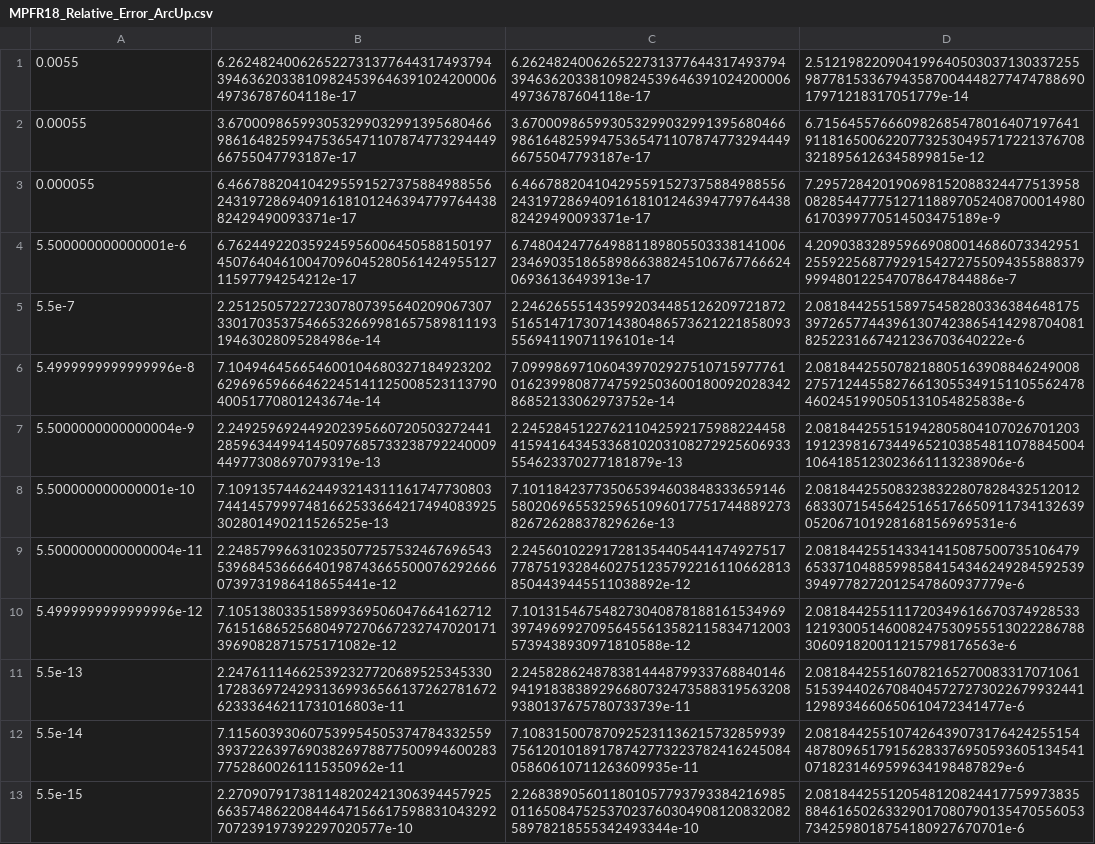
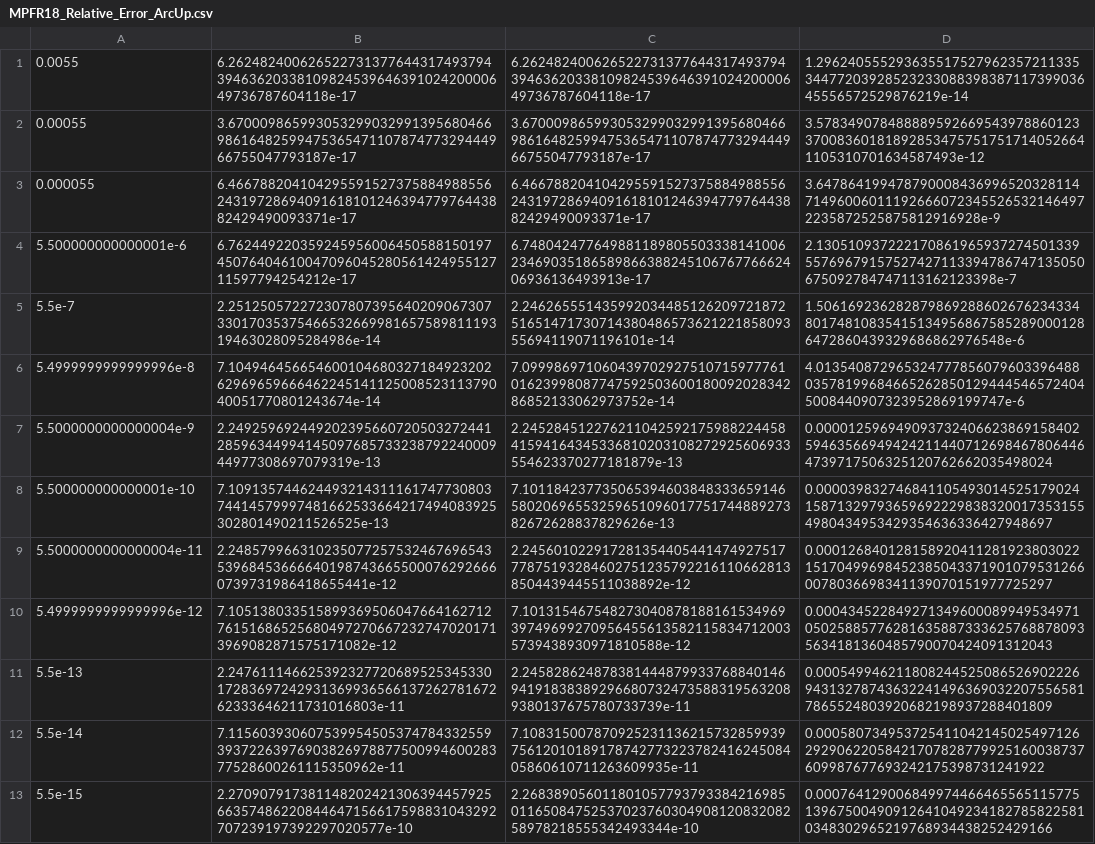
Before and after one commit to hongyuchen1030/accurate-operator-reproducibility, a CSV file: accuracy_experiments/mathematica_data/MPFR18_Relative_Error_ArcUp.csv, drawn as a sheet; the diff names each change by its address in the sheet, - before the commit and + after, or states it on an @@ line.

Commit message:
Update the accuracy algorithmn variable naming to match the paper

```diff
--- a/accuracy_experiments/mathematica_data/MPFR18_Relative_Error_ArcUp.csv
+++ b/accuracy_experiments/mathematica_data/MPFR18_Relative_Error_ArcUp.csv
-D1: 2.5121982209041996405030371303372559877815336794358700444827747478869017971218317051779e-14
+D1: 1.2962405552936355175279623572113353447720392852323308839838711739903645556572529876219e-14
-D2: 6.715645576660982685478016407197641911816500622077325304957172213767083218956126345899815e-12
+D2: 3.578349078488889592669543978860123370083601818928534757517517140526641105310701634587493e-12
-D3: 7.295728420190698152088324477513958082854477751271188970524087000149806170399770514503475189e-9
+D3: 3.647864199478790008436996520328114714960060111926660723455265321464972235872525875812916928e-9
-D4: 4.20903832895966908001468607334295125592256877929154272755094355888379999480122547078647844886e-7
+D4: 2.13051093722217086196593727450133955769679157527427113394786747135050675092784747113162123398e-7
-D5: 2.081844255158975458280336384648175397265774439613074238654142987040818252231667421236703640222e-6
+D5: 1.506169236282879869288602676234334801748108354151349568675852890001286472860439329686862976548e-6
-D6: 2.081844255078218805163908846249008275712445582766130553491511055624784602451990505131054825838e-6
+D6: 4.013540872965324777856079603396488035781996846652628501294445465724045008440907323952869199747e-6
-D7: 2.081844255151942805804107026701203191239816734496521038548110788450041064185123023661113238906e-6
+D7: 0.000012596949093732406623869158402594635669494242114407126984678064464739717506325120762662035498024
-D8: 2.08184425508323832280782843251201268330715456425165176650911734132639052067101928168156969531e-6
+D8: 0.000039832746841105493014525179024158713297936596922298383200173531554980434953429354636336427948697
-D9: 2.081844255143341415087500735106479653371048859985841543462492845925393949778272012547860937779e-6
+D9: 0.000126840128158920411281923803022151704996984523850433719010795312660078036698341139070151977725297
-D10: 2.08184425511172034961667037492853312193005146008247530955513022286788306091820011215798176563e-6
+D10: 0.000434522849271349600089949534971050258857762816358873336257688780935634181360485790070424091312043
-D11: 2.081844255160782165270083317071061515394402670840457272730226799324411298934660650610472341477e-6
+D11: 0.000549946211808244525086526902226943132787436322414963690322075565817865524803920682198937288401809
-D12: 2.081844255107426439073176424255154487809651791562833769505936051345410718231469599634198487829e-6
+D12: 0.00058073495372541104214502549712629290622058421707828779925160038737609987677693242175398731241922
-D13: 2.081844255120548120824417759973835884616502633290170807901354705560537342598018754180927670701e-6
+D13: 0.000764129006849974466465565115775139675004909126410492341827858225810348302965219768934438252429166
```
Also changed, not shown: accuracy_experiments/mathematica_data/MPFR17_Relative_Error.csv, accuracy_experiments/mathematica_data/MPFR20_Relative_Error.csv, 54 other files.
